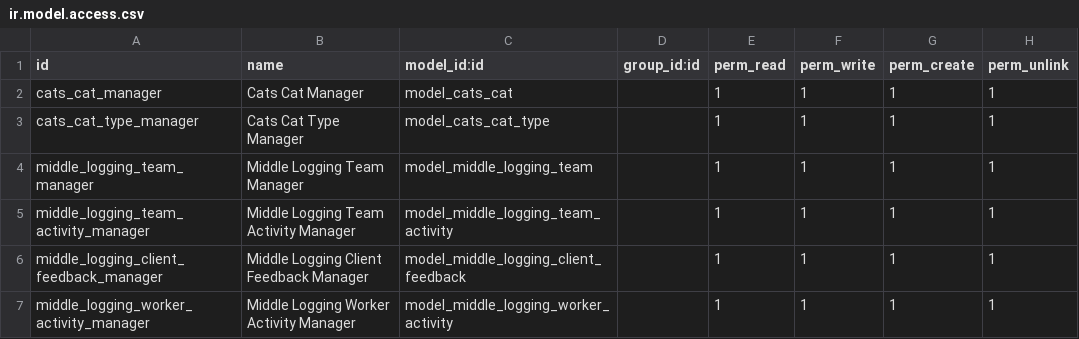
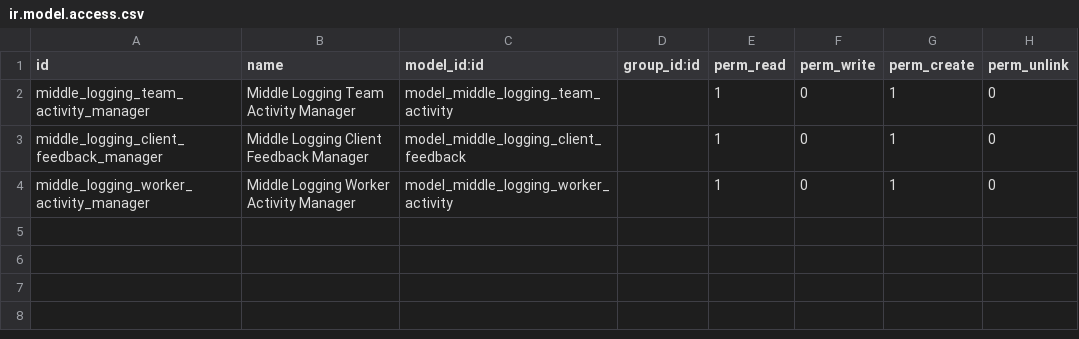
Before and after one commit to christojeffrey/middle-logging, a CSV file: security/ir.model.access.csv, drawn as a sheet.

Commit message:
Modify access

```diff
--- a/security/ir.model.access.csv
+++ b/security/ir.model.access.csv
@@ -1,7 +1,4 @@
 id,name,model_id:id,group_id:id,perm_read,perm_write,perm_create,perm_unlink
-cats_cat_manager,Cats Cat Manager,model_cats_cat,,1,1,1,1
-cats_cat_type_manager,Cats Cat Type Manager,model_cats_cat_type,,1,1,1,1
-middle_logging_team_manager,Middle Logging Team Manager,model_middle_logging_team,,1,1,1,1
-middle_logging_team_activity_manager,Middle Logging Team Activity Manager,model_middle_logging_team_activity,,1,1,1,1
-middle_logging_client_feedback_manager,Middle Logging Client Feedback Manager,model_middle_logging_client_feedback,,1,1,1,1
-middle_logging_worker_activity_manager,Middle Logging Worker Activity Manager,model_middle_logging_worker_activity,,1,1,1,1
+middle_logging_team_activity_manager,Middle Logging Team Activity Manager,model_middle_logging_team_activity,,1,0,1,0
+middle_logging_client_feedback_manager,Middle Logging Client Feedback Manager,model_middle_logging_client_feedback,,1,0,1,0
+middle_logging_worker_activity_manager,Middle Logging Worker Activity Manager,model_middle_logging_worker_activity,,1,0,1,0
```
Also changed, not shown: 1 other file.
